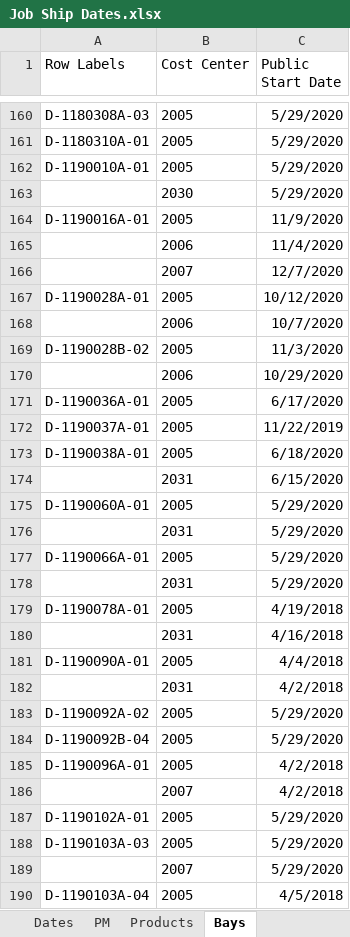
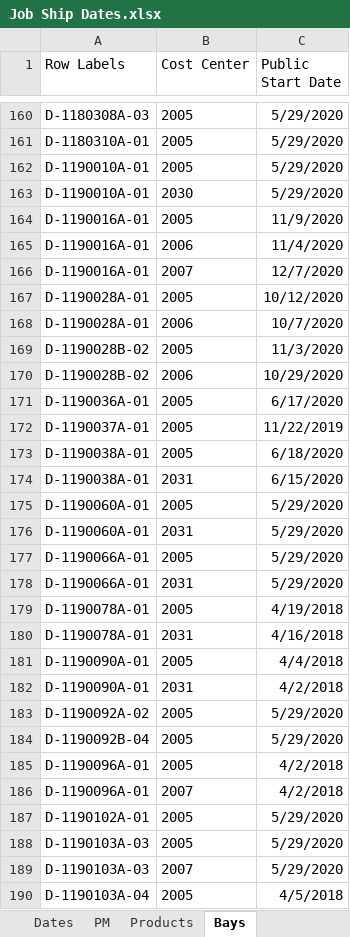
Before and after one commit to paddymills/hss_core, an Excel workbook: scripts/data/Job Ship Dates.xlsx, sheet Bays, drawn as a sheet; only a part is shown, gaps mark what is left out; values as stored, in another font and other column widths than the file's, no borders; the diff covers the shown part only; the diff names each change by its address in the sheet, - before the commit and + after, or states it on an @@ line.

```diff
--- a/scripts/data/Job Ship Dates.xlsx (sheet Bays)
+++ b/scripts/data/Job Ship Dates.xlsx (sheet Bays)
-A163 (Row Labels): (empty)
+A163 (Row Labels): D-1190010A-01
-A165:A166 (Row Labels): (empty)
+A165:A166 (Row Labels): D-1190016A-01
-A168 (Row Labels): (empty)
+A168 (Row Labels): D-1190028A-01
-A170 (Row Labels): (empty)
+A170 (Row Labels): D-1190028B-02
-A174 (Row Labels): (empty)
+A174 (Row Labels): D-1190038A-01
-A176 (Row Labels): (empty)
+A176 (Row Labels): D-1190060A-01
-A178 (Row Labels): (empty)
+A178 (Row Labels): D-1190066A-01
-A180 (Row Labels): (empty)
+A180 (Row Labels): D-1190078A-01
-A182 (Row Labels): (empty)
+A182 (Row Labels): D-1190090A-01
-A186 (Row Labels): (empty)
+A186 (Row Labels): D-1190096A-01
-A189 (Row Labels): (empty)
+A189 (Row Labels): D-1190103A-03
```
Also changed, not shown: 157 edited cells elsewhere in this sheet, sheet Products, sheet PM, 5 other files.
